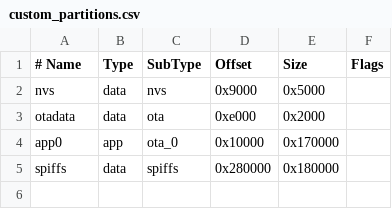
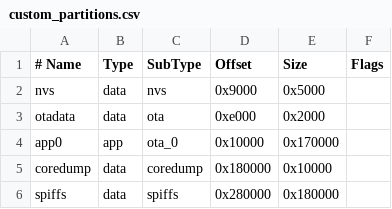
Before and after one commit to Nxe5/Modular_Macropad_Firmware, a CSV file: custom_partitions.csv, drawn as a sheet; the diff names each change by its address in the sheet, - before the commit and + after, or states it on an @@ line.

```diff
--- a/custom_partitions.csv
+++ b/custom_partitions.csv
+row 5: coredump | data | coredump | 0x180000 | 0x10000
```
Also changed, not shown: 7 other files.
